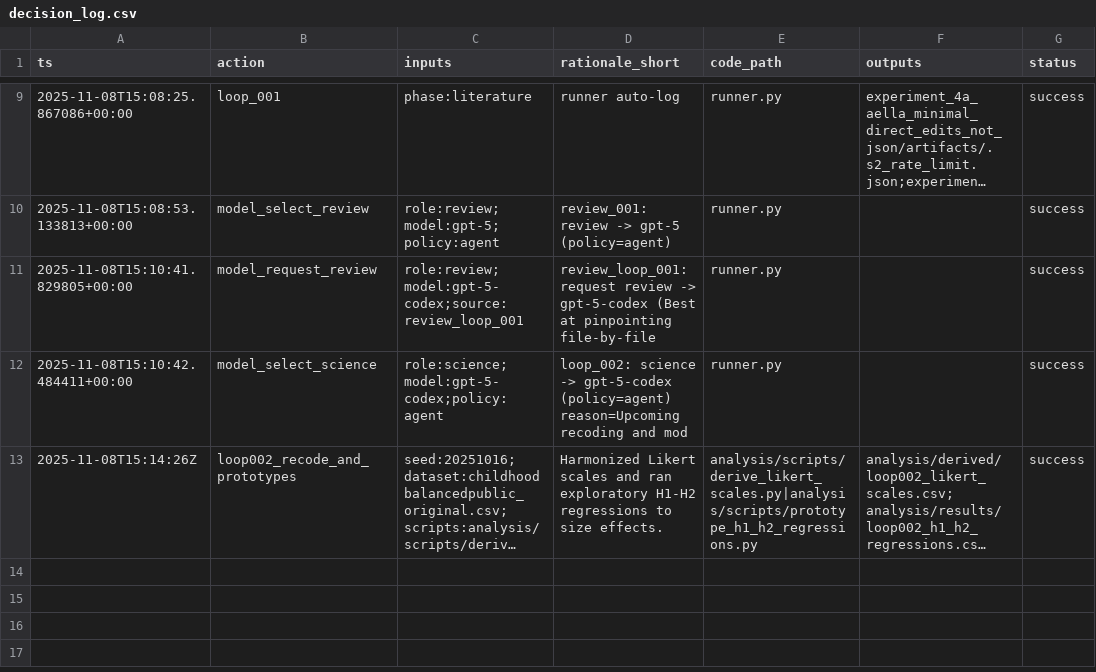
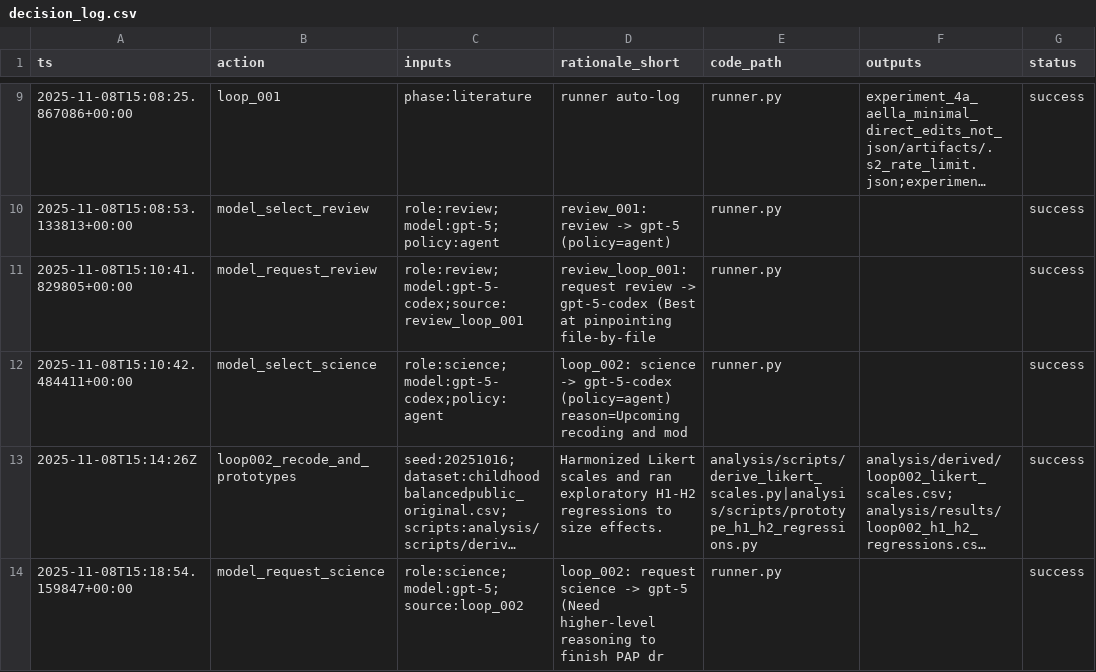
Before and after one commit to whp-wessel/ai_scientist, a CSV file: experiment_5b_aella_minimal_ai_chooses_model/analysis/decision_log.csv, drawn as a sheet; only a part is shown, gaps mark what is left out; long unchanged cells end in …; the diff covers the shown part only; the diff names each change by its address in the sheet, - before the commit and + after, or states it on an @@ line.

Commit message:
loop002: add likert recodes and exploratory h1-h2 regressions

```diff
--- a/experiment_5b_aella_minimal_ai_chooses_model/analysis/decision_log.csv
+++ b/experiment_5b_aella_minimal_ai_chooses_model/analysis/decision_log.csv
+row 14: 2025-11-08T15:18:54.159847+00:00 | model_request_science | role:science;model:gpt-5;source:loop_002 | loop_002: request science -> gpt-5 (Need higher-level reasoning to finish PAP dr | runner.py |  | success
```
Also changed, not shown: 1 added row elsewhere in this file, 6 other files.
